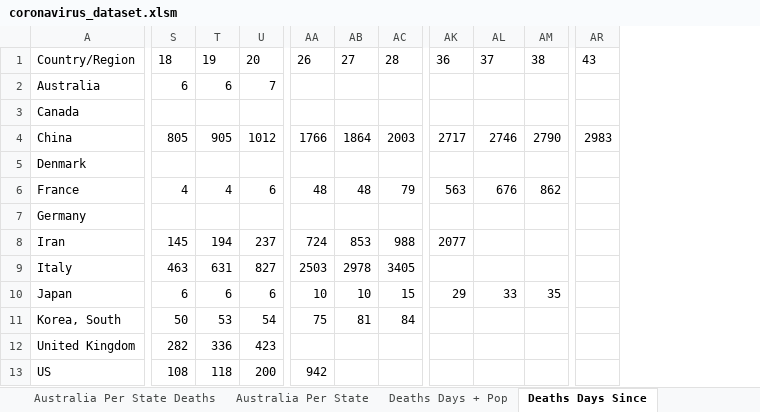
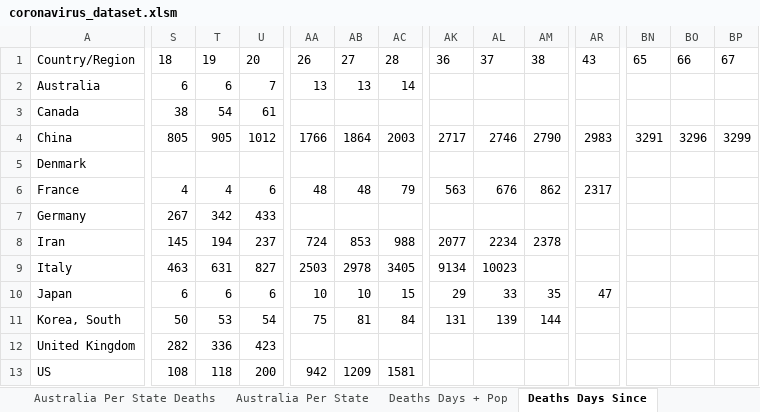
Before and after one commit to watermelonpizza/corvid-19-charts, an Excel workbook: coronavirus_dataset.xlsm, sheet Deaths Days Since, drawn as a sheet; only a part is shown, gaps mark what is left out; values as stored, in another font and other column widths than the file's, no borders; table styles not drawn; the diff covers the shown part only; the diff names each change by its address in the sheet, - before the commit and + after, or states it on an @@ line.

```diff
--- a/coronavirus_dataset.xlsm (sheet Deaths Days Since)
+++ b/coronavirus_dataset.xlsm (sheet Deaths Days Since)
+column BN, rows 1-4: 65 |  |  | 3291
+column BO, rows 1-4: 66 |  |  | 3296
+column BP, rows 1-4: 67 |  |  | 3299
-AA2: (empty)
+AA2: 13
-AB2: (empty)
+AB2: 13
-AC2: (empty)
+AC2: 14
-S3: (empty)
+S3: 38
-T3: (empty)
+T3: 54
-U3: (empty)
+U3: 61
-AR6: (empty)
+AR6: 2317
-S7: (empty)
+S7: 267
-T7: (empty)
+T7: 342
-U7: (empty)
+U7: 433
-AL8: (empty)
+AL8: 2234
-AM8: (empty)
+AM8: 2378
-AK9: (empty)
+AK9: 9134
-AL9: (empty)
+AL9: 10023
-AR10: (empty)
+AR10: 47
-AK11: (empty)
+AK11: 131
-AL11: (empty)
+AL11: 139
-AM11: (empty)
+AM11: 144
-AB13: (empty)
+AB13: 1209
-AC13: (empty)
+AC13: 1581
```
Also changed, not shown: 13 edited cells elsewhere in this sheet, sheet Deaths All, sheet Cases All, sheet Cases Days Since, sheet Cases Days + Pop, sheet Deaths Days + Pop, sheet Deaths Country Totals, 5 more sheets, charts or pictures.
